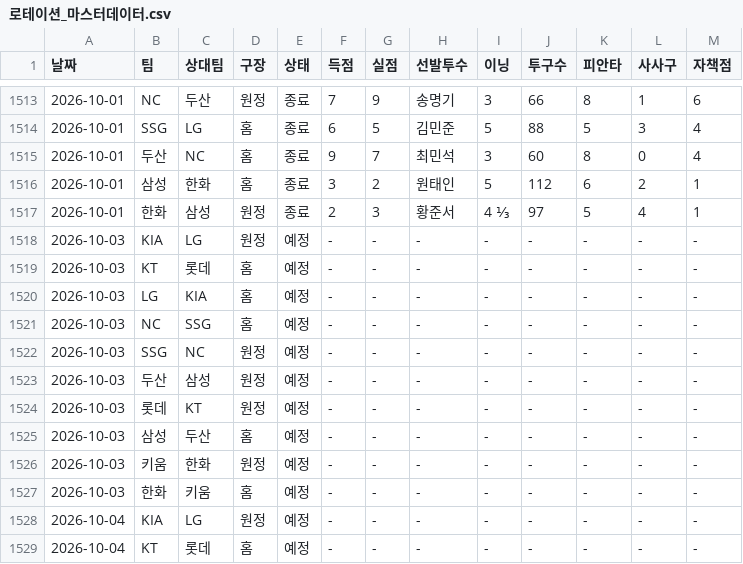
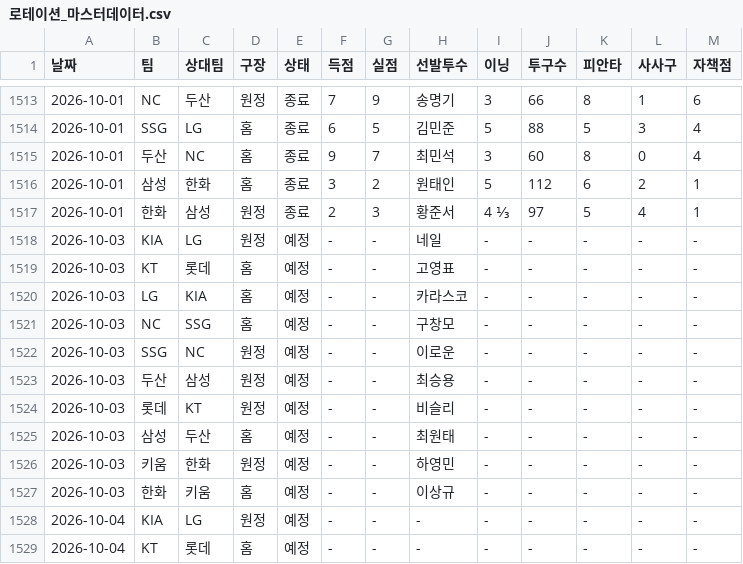
Before and after one commit to smmartworld/kbostarter, a CSV file: 로테이션_마스터데이터.csv, drawn as a sheet; only a part is shown, gaps mark what is left out.

```diff
--- a/로테이션_마스터데이터.csv
+++ b/로테이션_마스터데이터.csv
@@ -1517,12 +1517,12 @@
 2026-10-01,한화,삼성,원정,종료,2,3,황준서,4 ⅓,97,5,4,1
-2026-10-03,KIA,LG,원정,예정,-,-,-,-,-,-,-,-
-2026-10-03,KT,롯데,홈,예정,-,-,-,-,-,-,-,-
-2026-10-03,LG,KIA,홈,예정,-,-,-,-,-,-,-,-
-2026-10-03,NC,SSG,홈,예정,-,-,-,-,-,-,-,-
-2026-10-03,SSG,NC,원정,예정,-,-,-,-,-,-,-,-
-2026-10-03,두산,삼성,원정,예정,-,-,-,-,-,-,-,-
-2026-10-03,롯데,KT,원정,예정,-,-,-,-,-,-,-,-
-2026-10-03,삼성,두산,홈,예정,-,-,-,-,-,-,-,-
-2026-10-03,키움,한화,원정,예정,-,-,-,-,-,-,-,-
-2026-10-03,한화,키움,홈,예정,-,-,-,-,-,-,-,-
+2026-10-03,KIA,LG,원정,예정,-,-,네일,-,-,-,-,-
+2026-10-03,KT,롯데,홈,예정,-,-,고영표,-,-,-,-,-
+2026-10-03,LG,KIA,홈,예정,-,-,카라스코,-,-,-,-,-
+2026-10-03,NC,SSG,홈,예정,-,-,구창모,-,-,-,-,-
+2026-10-03,SSG,NC,원정,예정,-,-,이로운,-,-,-,-,-
+2026-10-03,두산,삼성,원정,예정,-,-,최승용,-,-,-,-,-
+2026-10-03,롯데,KT,원정,예정,-,-,비슬리,-,-,-,-,-
+2026-10-03,삼성,두산,홈,예정,-,-,최원태,-,-,-,-,-
+2026-10-03,키움,한화,원정,예정,-,-,하영민,-,-,-,-,-
+2026-10-03,한화,키움,홈,예정,-,-,이상규,-,-,-,-,-
 2026-10-04,KIA,LG,원정,예정,-,-,-,-,-,-,-,-
```
